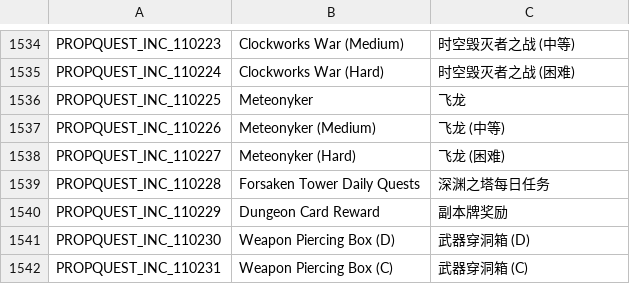
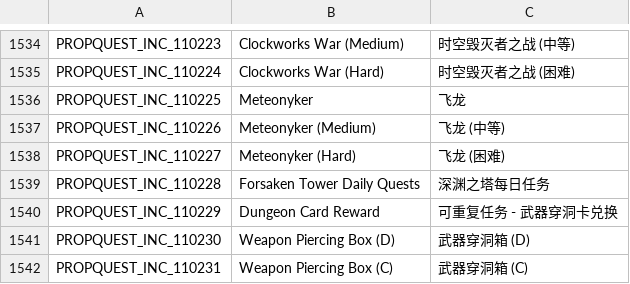
Before and after one commit to Farlighte/Flyff-Universe-Translations, a CSV file: Simplified_Chinese/Quests.csv, drawn as a sheet; only a part is shown, gaps mark what is left out.

Commit message:
Add files via upload

```diff
--- a/Simplified_Chinese/Quests.csv
+++ b/Simplified_Chinese/Quests.csv
@@ -1539,3 +1539,3 @@ PROPQUEST_INC_110227,Meteonyker (Hard),飞龙 (困难)
 PROPQUEST_INC_110228,Forsaken Tower Daily Quests,深渊之塔每日任务
-PROPQUEST_INC_110229,Dungeon Card Reward,副本牌奖励
+PROPQUEST_INC_110229,Dungeon Card Reward,可重复任务 - 武器穿洞卡兑换
 PROPQUEST_INC_110230,Weapon Piercing Box (D),武器穿洞箱 (D)
```
